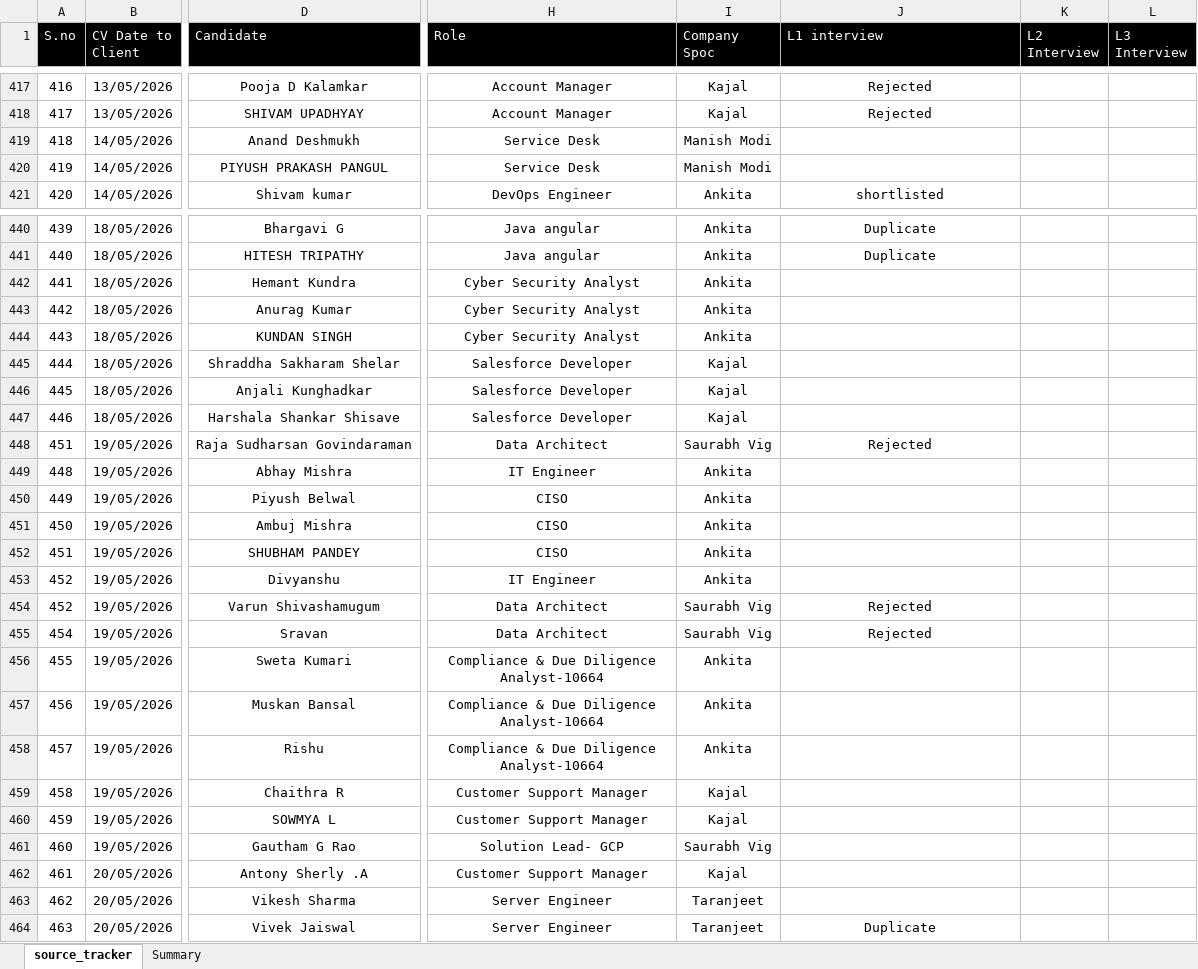
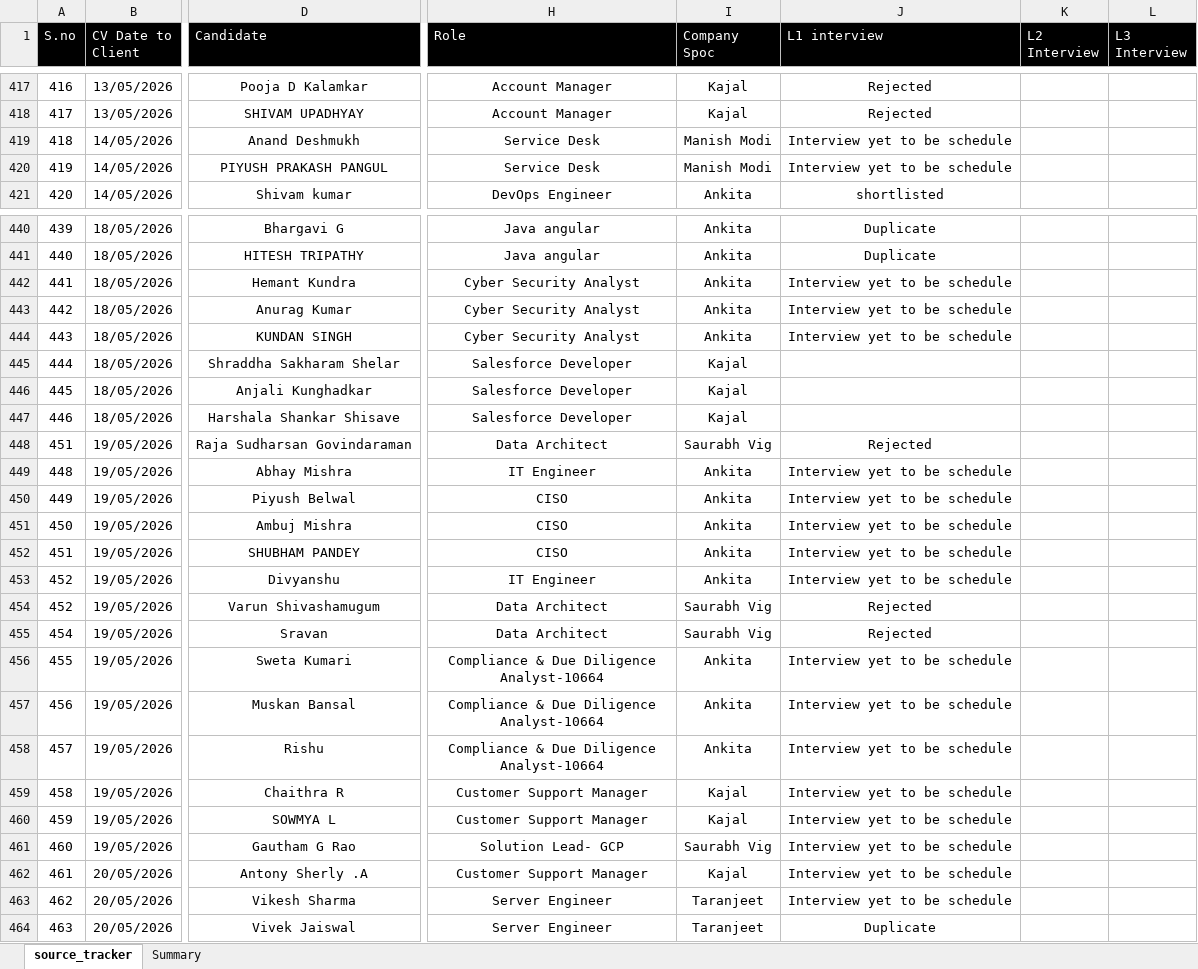
Before and after one commit to krishnacoder-16/HIRESIGHT, an Excel workbook: Sourcing tracker - Raft Global (1).xlsx, sheet source_tracker, drawn as a sheet; only a part is shown, gaps mark what is left out; values as stored, in another font and other column widths than the file's, no borders; conditional formats and table styles not drawn; the diff covers the shown part only; the diff names each change by its address in the sheet, - before the commit and + after, or states it on an @@ line.

```diff
--- a/Sourcing tracker - Raft Global (1).xlsx (sheet source_tracker)
+++ b/Sourcing tracker - Raft Global (1).xlsx (sheet source_tracker)
-J419:J420 (L1 interview): (empty)
+J419:J420 (L1 interview): Interview yet to be schedule
-J442:J444 (L1 interview): (empty)
+J442:J444 (L1 interview): Interview yet to be schedule
-J449:J453 (L1 interview): (empty)
+J449:J453 (L1 interview): Interview yet to be schedule
-J456:J463 (L1 interview): (empty)
+J456:J463 (L1 interview): Interview yet to be schedule
```
Also changed, not shown: 1 removed row and 79 edited cells elsewhere in this sheet, 13 other files.
